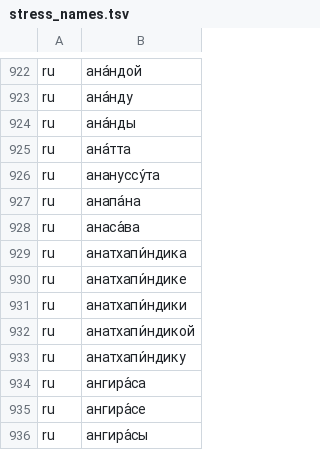
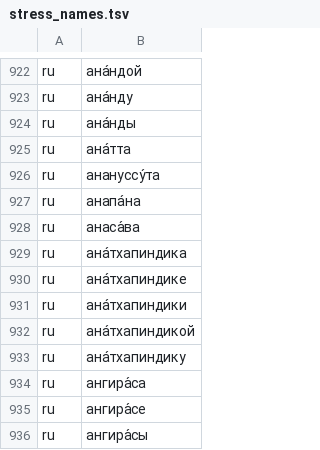
Before and after one commit to dhammagift/pali-tts, a TSV file: stress_names.tsv, drawn as a sheet; only a part is shown, gaps mark what is left out.

```diff
--- a/stress_names.tsv
+++ b/stress_names.tsv
@@ -928,7 +928,7 @@ ru	анапа́на
 ru	анаса́ва
-ru	анатхапи́ндика
-ru	анатхапи́ндике
-ru	анатхапи́ндики
-ru	анатхапи́ндикой
-ru	анатхапи́ндику
+ru	ана́тхапиндика
+ru	ана́тхапиндике
+ru	ана́тхапиндики
+ru	ана́тхапиндикой
+ru	ана́тхапиндику
 ru	ангира́са
```
Also changed, not shown: 1 other file.
